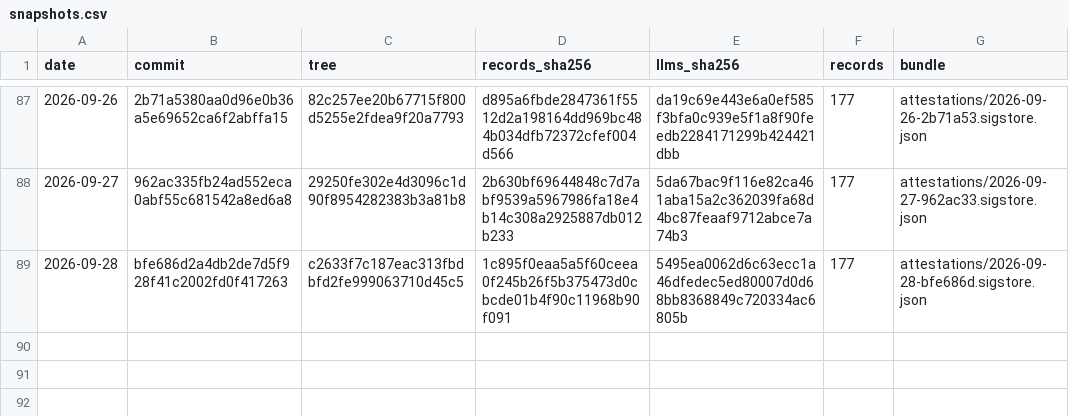
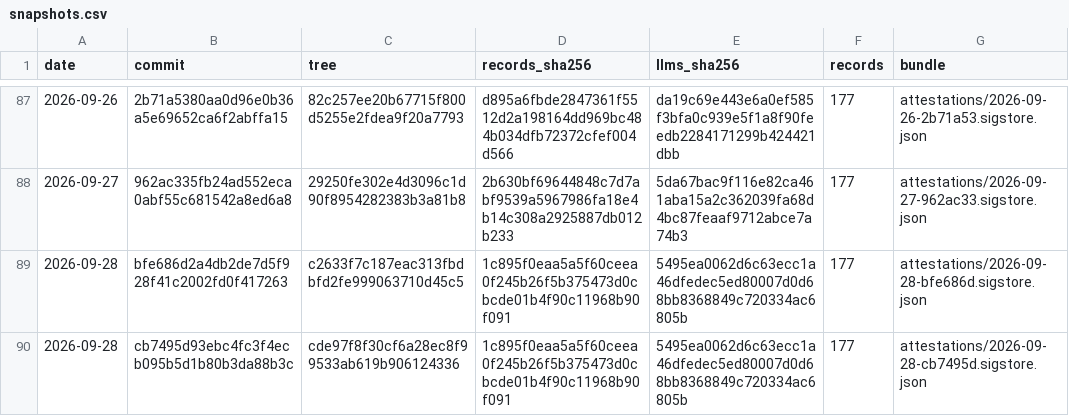
Before and after one commit to pierandpoint/record, a CSV file: snapshots.csv, drawn as a sheet; only a part is shown, gaps mark what is left out.

```diff
--- a/snapshots.csv
+++ b/snapshots.csv
@@ -89 +89,2 @@ date,commit,tree,records_sha256,llms_sha256,records,bundle
 2026-09-28,bfe686d2a4db2de7d5f928f41c2002fd0f417263,c2633f7c187eac313fbdbfd2fe999063710d45c5,1c895f0eaa5a5f60ceea0f245b26f5b375473d0cbcde01b4f90c11968b90f091,5495ea0062d6c63ecc1a46dfedec5ed80007d0d68bb8368849c720334ac6805b,177,attestations/2026-09-28-bfe686d.sigstore.json
+2026-09-28,cb7495d93ebc4fc3f4ecb095b5d1b80b3da88b3c,cde97f8f30cf6a28ec8f99533ab619b906124336,1c895f0eaa5a5f60ceea0f245b26f5b375473d0cbcde01b4f90c11968b90f091,5495ea0062d6c63ecc1a46dfedec5ed80007d0d68bb8368849c720334ac6805b,177,attestations/2026-09-28-cb7495d.sigstore.json
```
Also changed, not shown: 2 other files.
